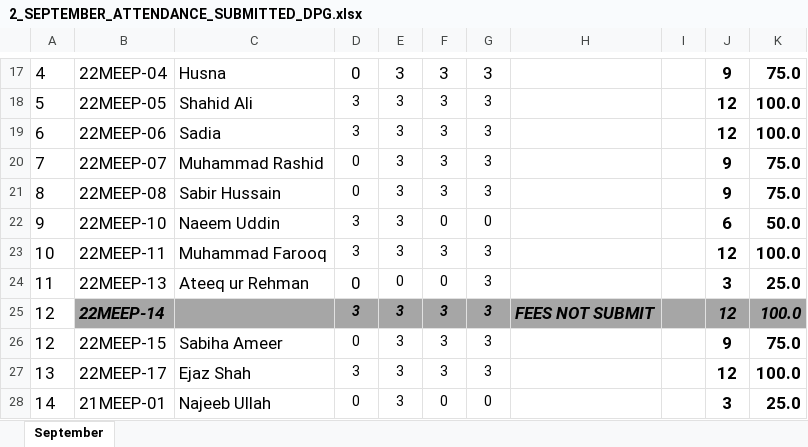
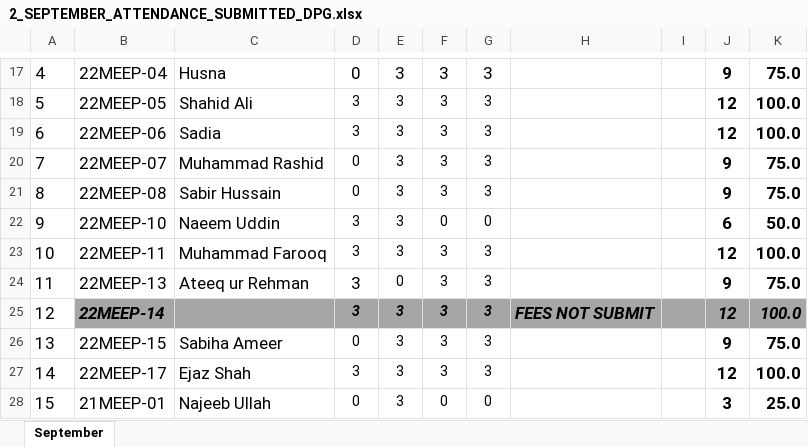
Before and after one commit to niazwazir/POWER_SYSTEM_ANALYSIS, an Excel workbook: 2_SEPTEMBER_ATTENDANCE_SUBMITTED_DPG.xlsx, sheet September, drawn as a sheet; only a part is shown, gaps mark what is left out; values as stored, in another font and other column widths than the file's, no borders; charts and pictures not drawn; the diff names each change by its address in the sheet, - before the commit and + after, or states it on an @@ line.

```diff
--- a/2_SEPTEMBER_ATTENDANCE_SUBMITTED_DPG.xlsx (sheet September)
+++ b/2_SEPTEMBER_ATTENDANCE_SUBMITTED_DPG.xlsx (sheet September)
-D24: 0
+D24: 3
-F24: 0
+F24: 3
-J24: 3
+J24: 9
-K24: 25.0
+K24: 75.0
@@ column A renumbered between rows 26 and 42 @@
```
Also changed, not shown: 1_AUGUST_ATTENDANCE_SUBMITTED_DPG.xlsx, 3_OCTOBER_ATTENDANCE_SUBMITTED_DPG.xlsx.
